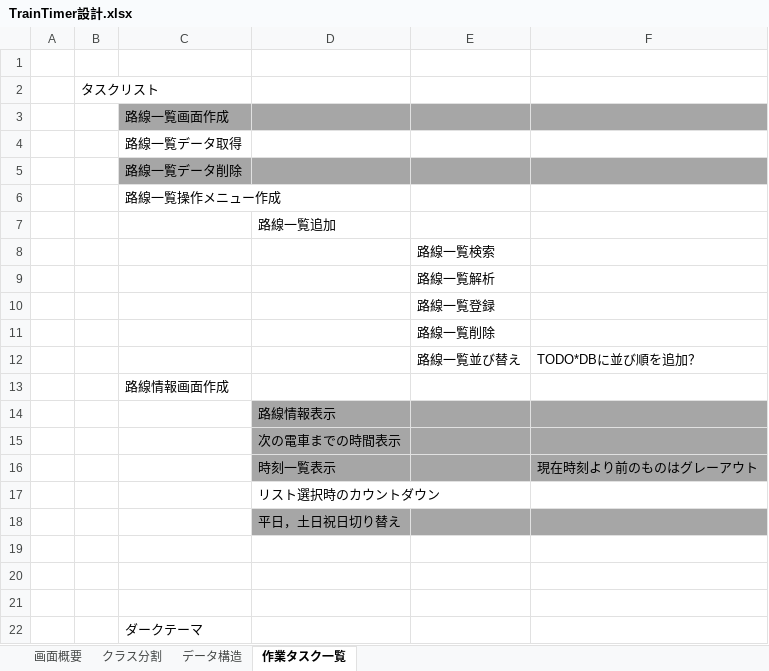
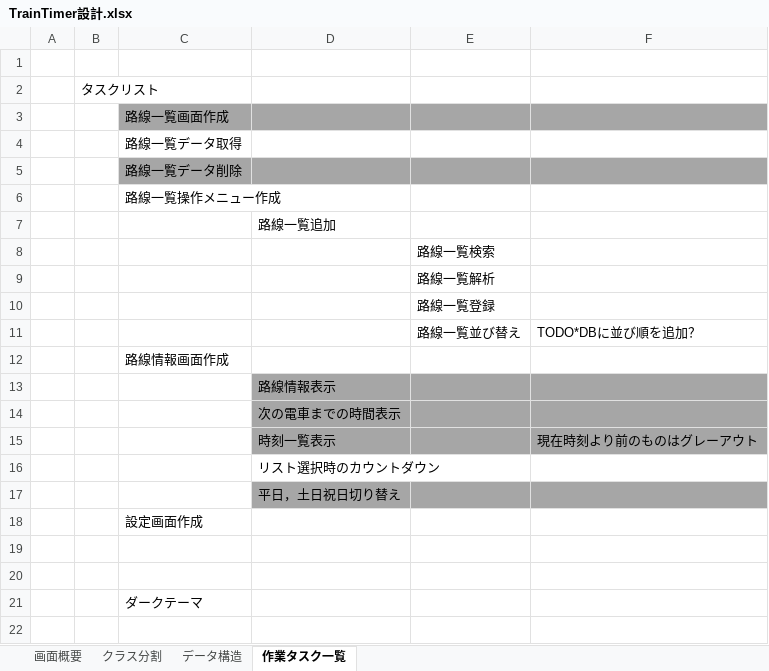
Before and after one commit to natsuyasai/TrainTimer, an Excel workbook: 設計書/TrainTimer設計.xlsx, sheet 作業タスク一覧, drawn as a sheet; values as stored, in another font and other column widths than the file's, no borders; removed rows and columns are numbered as before the commit, all else as after; the diff names each change by its address in the sheet, - before the commit and + after, or states it on an @@ line.

```diff
--- a/設計書/TrainTimer設計.xlsx (sheet 作業タスク一覧)
+++ b/設計書/TrainTimer設計.xlsx (sheet 作業タスク一覧)
-row 11:  |  |  |  | 路線一覧削除
-C18: (empty)
+C18: 設定画面作成
```
Also changed, not shown: sheet クラス分割.
